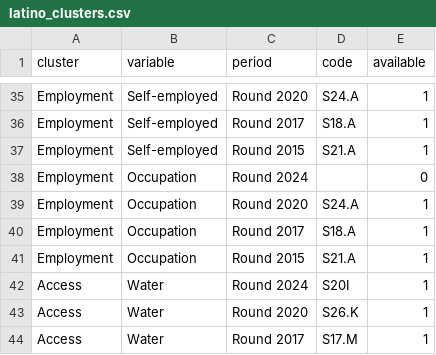
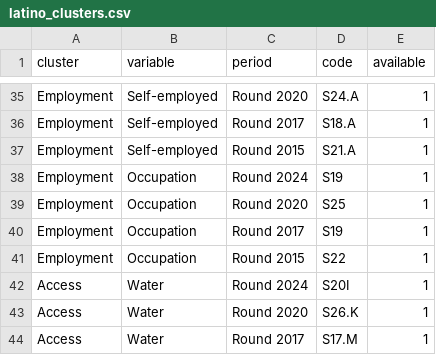
Before and after one commit to pecoranera2/barometer-mapping-dashboard, a CSV file: data/latino_clusters.csv, drawn as a sheet; only a part is shown, gaps mark what is left out.

Commit message:
Latino by wave: Occupation uses kind-of-work question in all rounds

```diff
--- a/data/latino_clusters.csv
+++ b/data/latino_clusters.csv
@@ -37,6 +37,6 @@ Employment,Self-employed,Round 2017,S18.A,1
 Employment,Self-employed,Round 2015,S21.A,1
-Employment,Occupation,Round 2024,,0
-Employment,Occupation,Round 2020,S24.A,1
-Employment,Occupation,Round 2017,S18.A,1
-Employment,Occupation,Round 2015,S21.A,1
+Employment,Occupation,Round 2024,S19,1
+Employment,Occupation,Round 2020,S25,1
+Employment,Occupation,Round 2017,S19,1
+Employment,Occupation,Round 2015,S22,1
 Access,Water,Round 2024,S20I,1
```
